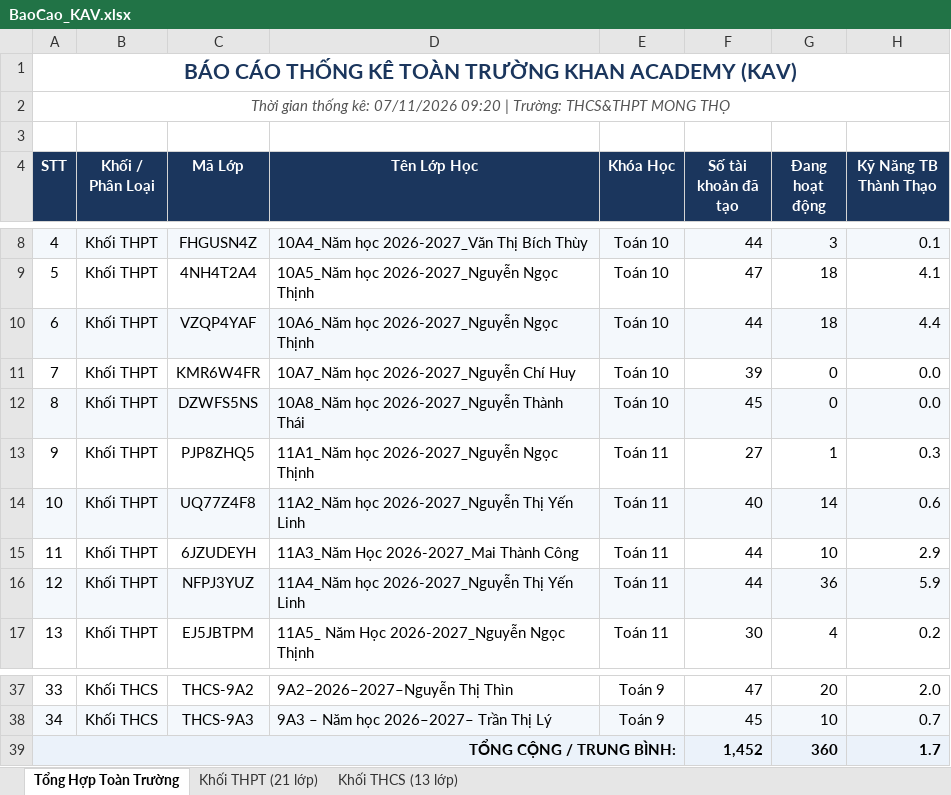
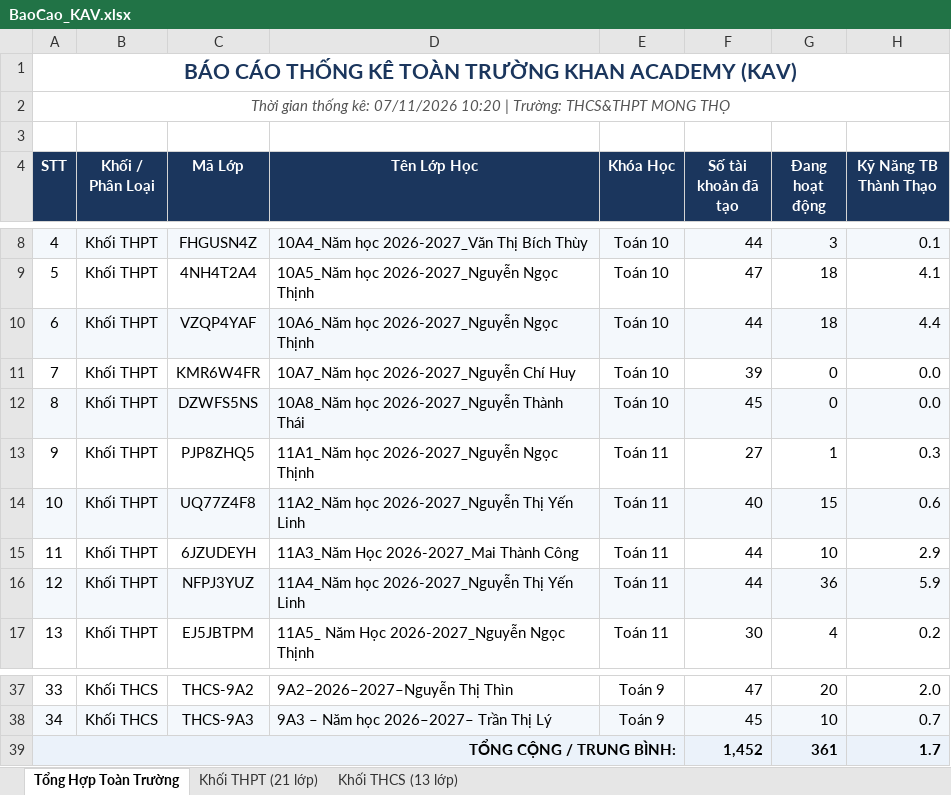
Before and after one commit to thanhthaiagu/kav-report, an Excel workbook: BaoCao_KAV.xlsx, sheet Tổng Hợp Toàn Trường, drawn as a sheet; only a part is shown, gaps mark what is left out; values as stored, in another font and other column widths than the file's, no borders; the diff names each change by its address in the sheet, - before the commit and + after, or states it on an @@ line.

```diff
--- a/BaoCao_KAV.xlsx (sheet Tổng Hợp Toàn Trường)
+++ b/BaoCao_KAV.xlsx (sheet Tổng Hợp Toàn Trường)
-A2 (STT): …kê: 07/11/2026 09:20 | Trường:…
+A2 (STT): …kê: 07/11/2026 10:20 | Trường:…
-G14 (Đang hoạt động): 14
+G14 (Đang hoạt động): 15
-G39 (Đang hoạt động): 360
+G39 (Đang hoạt động): 361
```
Also changed, not shown: sheet Khối THPT (21 lớp), sheet Khối THCS (13 lớp).
